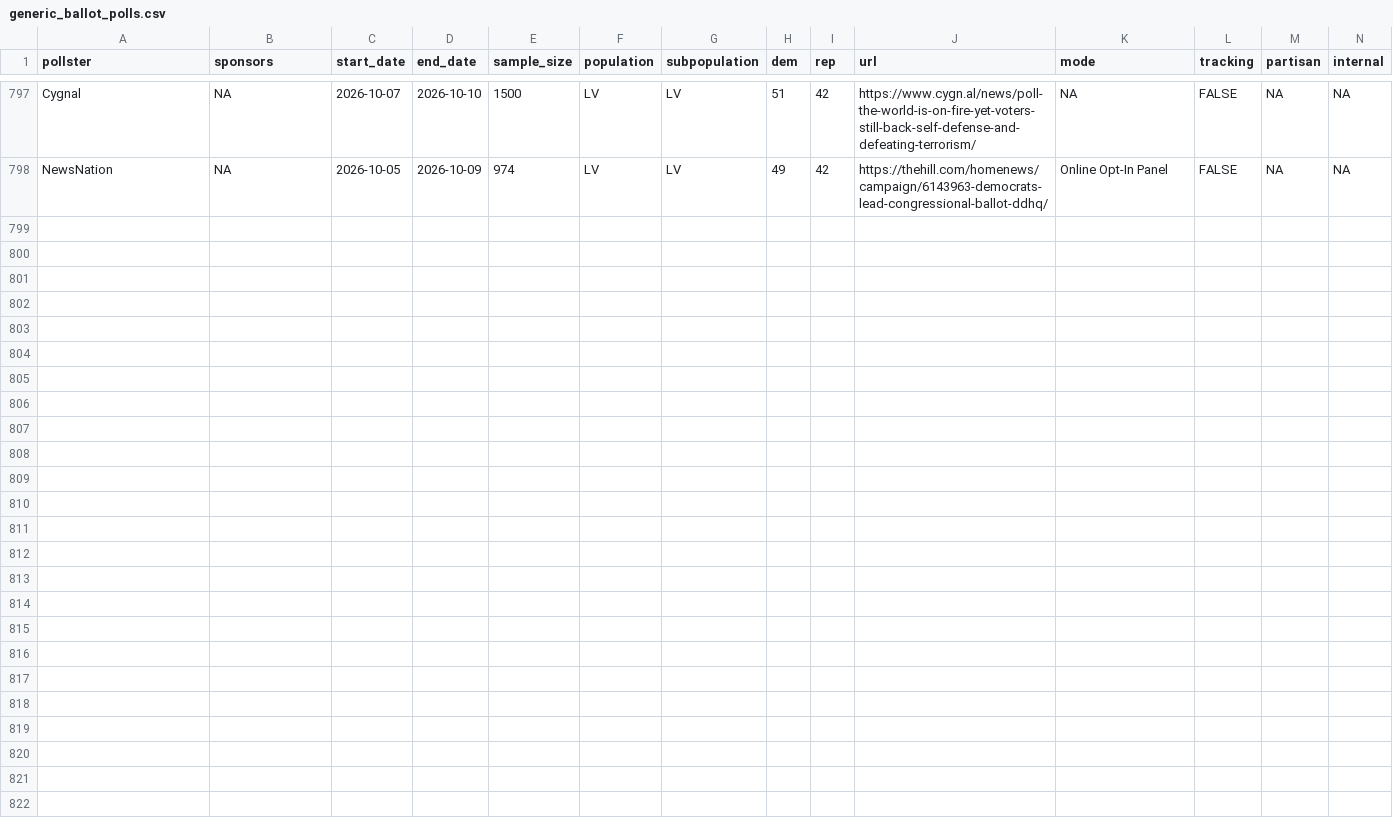
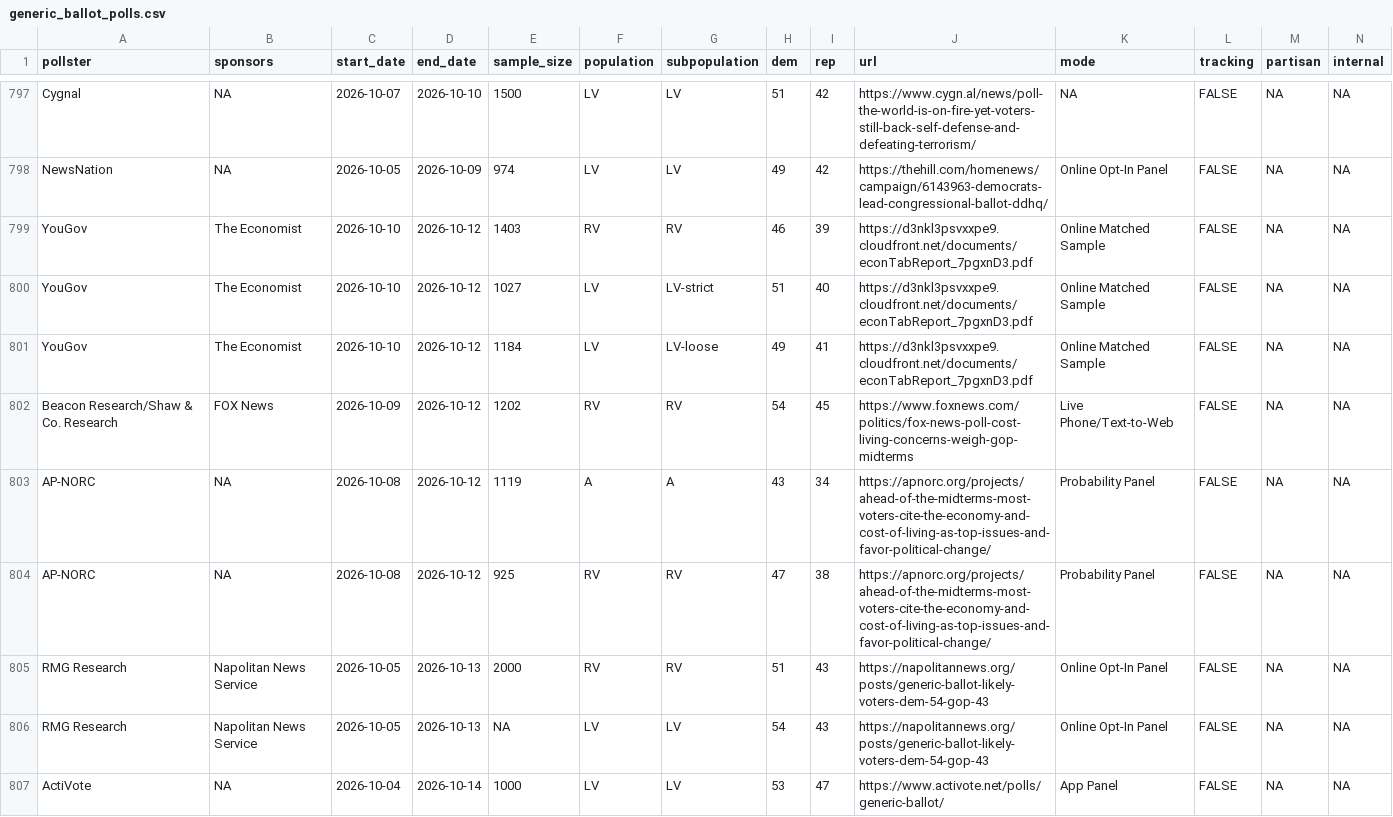
Before and after one commit to Hackquantumcpp/snoutcounter-backend, a CSV file: data/generic_ballot_polls.csv, drawn as a sheet; only a part is shown, gaps mark what is left out.

```diff
--- a/data/generic_ballot_polls.csv
+++ b/data/generic_ballot_polls.csv
@@ -798 +798,10 @@ Cygnal,NA,2026-10-07,2026-10-10,1500,LV,LV,51,42,https://www.cygn.al/news/poll-t
 NewsNation,NA,2026-10-05,2026-10-09,974,LV,LV,49,42,https://thehill.com/homenews/campaign/6143963-democrats-lead-congressional-ballot-ddhq/,Online Opt-In Panel,FALSE,NA,NA
+YouGov,The Economist,2026-10-10,2026-10-12,1403,RV,RV,46,39,https://d3nkl3psvxxpe9.cloudfront.net/documents/econTabReport_7pgxnD3.pdf,Online Matched Sample,FALSE,NA,NA
+YouGov,The Economist,2026-10-10,2026-10-12,1027,LV,LV-strict,51,40,https://d3nkl3psvxxpe9.cloudfront.net/documents/econTabReport_7pgxnD3.pdf,Online Matched Sample,FALSE,NA,NA
+YouGov,The Economist,2026-10-10,2026-10-12,1184,LV,LV-loose,49,41,https://d3nkl3psvxxpe9.cloudfront.net/documents/econTabReport_7pgxnD3.pdf,Online Matched Sample,FALSE,NA,NA
+Beacon Research/Shaw & Co. Research,FOX News,2026-10-09,2026-10-12,1202,RV,RV,54,45,https://www.foxnews.com/politics/fox-news-poll-cost-living-concerns-weigh-gop-midterms,Live Phone/Text-to-Web,FALSE,NA,NA
+AP-NORC,NA,2026-10-08,2026-10-12,1119,A,A,43,34,https://apnorc.org/projects/ahead-of-the-midterms-most-voters-cite-the-economy-and-cost-of-living-as-top-issues-and-favor-political-change/,Probability Panel,FALSE,NA,NA
+AP-NORC,NA,2026-10-08,2026-10-12,925,RV,RV,47,38,https://apnorc.org/projects/ahead-of-the-midterms-most-voters-cite-the-economy-and-cost-of-living-as-top-issues-and-favor-political-change/,Probability Panel,FALSE,NA,NA
+RMG Research,Napolitan News Service,2026-10-05,2026-10-13,2000,RV,RV,51,43,https://napolitannews.org/posts/generic-ballot-likely-voters-dem-54-gop-43,Online Opt-In Panel,FALSE,NA,NA
+RMG Research,Napolitan News Service,2026-10-05,2026-10-13,NA,LV,LV,54,43,https://napolitannews.org/posts/generic-ballot-likely-voters-dem-54-gop-43,Online Opt-In Panel,FALSE,NA,NA
+ActiVote,NA,2026-10-04,2026-10-14,1000,LV,LV,53,47,https://www.activote.net/polls/generic-ballot/,App Panel,FALSE,NA,NA
```
Also changed, not shown: averages/presidential_RV_approval.csv, averages/presidential_gen_approval.csv, 5 other files.
